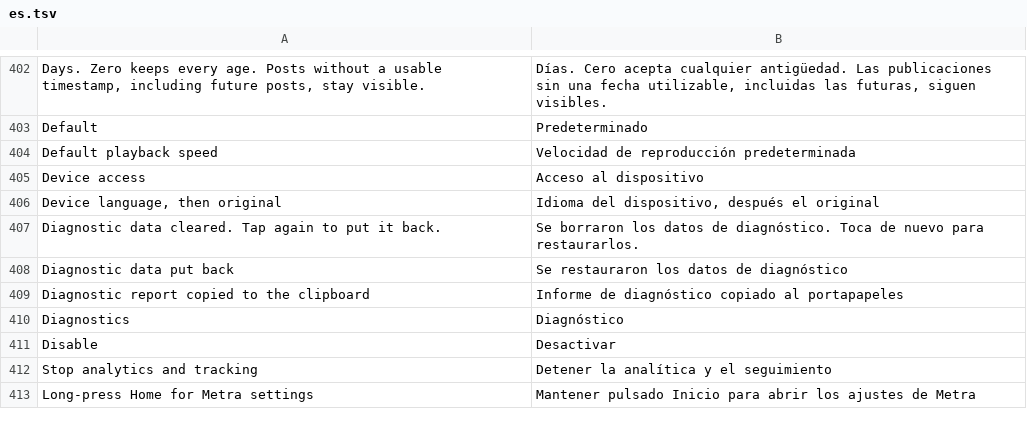
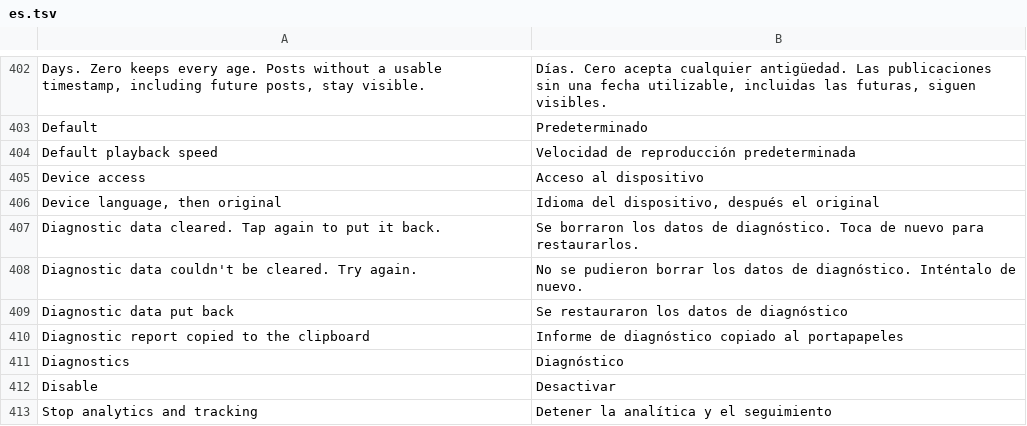
Before and after one commit to BrayDog2010/morphe-patches, a TSV file: extensions/tiktok/src/main/l10n/es.tsv, drawn as a sheet; only a part is shown, gaps mark what is left out; the shorter side is filled out with more unchanged rows.

```diff
--- a/extensions/tiktok/src/main/l10n/es.tsv
+++ b/extensions/tiktok/src/main/l10n/es.tsv
@@ -407,2 +407,3 @@ Device language, then original	Idioma del dispositivo, después el original
 Diagnostic data cleared. Tap again to put it back.	Se borraron los datos de diagnóstico. Toca de nuevo para restaurarlos.
+Diagnostic data couldn't be cleared. Try again.	No se pudieron borrar los datos de diagnóstico. Inténtalo de nuevo.
 Diagnostic data put back	Se restauraron los datos de diagnóstico
```
Also changed, not shown: extensions/tiktok/src/main/l10n/az.tsv, extensions/tiktok/src/main/l10n/de.tsv, 24 other files.
